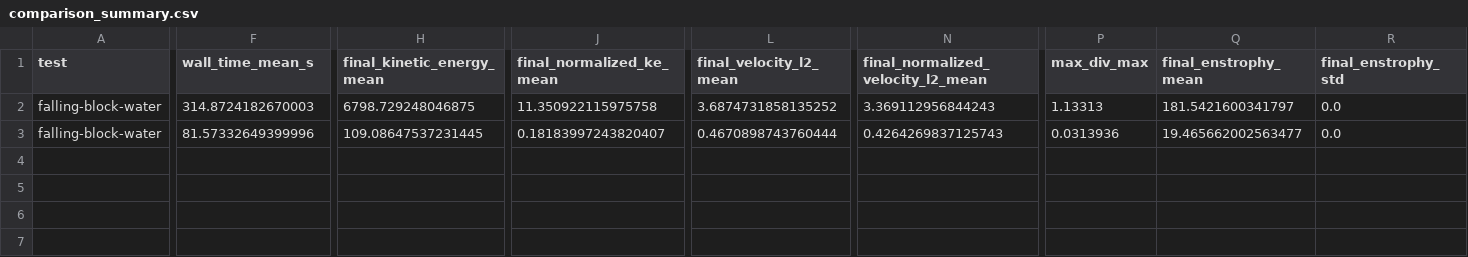
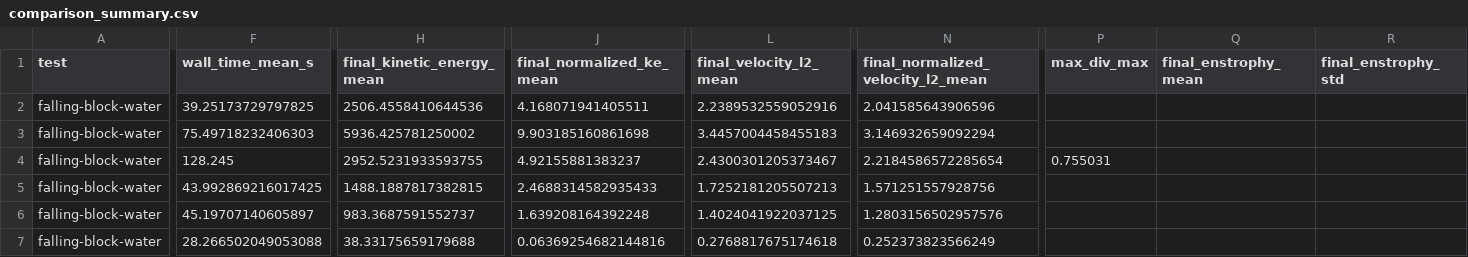
Before and after one commit to Aerozine/PICM-PostPro, a CSV file: data/study_energy/comparison_summary.csv, drawn as a sheet; only a part is shown, gaps mark what is left out; addresses are those after the commit; rows hold the shown columns only; the diff covers the shown part only; the diff names each change by its address in the sheet, - before the commit and + after, or states it on an @@ line.

```diff
--- a/data/study_energy/comparison_summary.csv
+++ b/data/study_energy/comparison_summary.csv
+row 2: falling-block-water | 39.25173729797825 | 2506.4558410644536 | 4.168071941405511 | 2.2389532559052916 | 2.041585643906596
-F3 (wall_time_mean_s): 314.8724182670003
+F3 (wall_time_mean_s): 75.49718232406303
-H3 (final_kinetic_energy_mean): 6798.729248046875
+H3 (final_kinetic_energy_mean): 5936.425781250002
-J3 (final_normalized_ke_mean): 11.350922115975758
+J3 (final_normalized_ke_mean): 9.903185160861698
-L3 (final_velocity_l2_mean): 3.6874731858135252
+L3 (final_velocity_l2_mean): 3.4457004458455183
-N3: 3.369112956844243
+N3: 3.146932659092294
-P3 (max_div_max): 1.13313
+P3 (max_div_max): (empty)
-Q3 (final_enstrophy_mean): 181.5421600341797
+Q3 (final_enstrophy_mean): (empty)
-R3 (final_enstrophy_std): 0.0
+R3 (final_enstrophy_std): (empty)
+row 4: falling-block-water | 128.245 | 2952.5231933593755 | 4.92155881383237 | 2.4300301205373467 | 2.2184586572285654 | 0.755031
+row 5: falling-block-water | 43.992869216017425 | 1488.1887817382815 | 2.4688314582935433 | 1.7252181205507213 | 1.571251557928756
+row 6: falling-block-water | 45.19707140605897 | 983.3687591552737 | 1.639208164392248 | 1.4024041922037125 | 1.2803156502957576
-F7 (wall_time_mean_s): 81.57332649399996
+F7 (wall_time_mean_s): 28.266502049053088
-H7 (final_kinetic_energy_mean): 109.08647537231445
+H7 (final_kinetic_energy_mean): 38.33175659179688
-J7 (final_normalized_ke_mean): 0.18183997243820407
+J7 (final_normalized_ke_mean): 0.06369254682144816
-L7 (final_velocity_l2_mean): 0.4670898743760444
+L7 (final_velocity_l2_mean): 0.2768817675174618
-N7: 0.4264269837125743
+N7: 0.252373823566249
-P7 (max_div_max): 0.0313936
+P7 (max_div_max): (empty)
-Q7 (final_enstrophy_mean): 19.465662002563477
+Q7 (final_enstrophy_mean): (empty)
-R7 (final_enstrophy_std): 0.0
+R7 (final_enstrophy_std): (empty)
```
Also changed, not shown: 6 edited cells elsewhere in this file, data/study_energy/plan.csv, data/study_energy/summary.csv, 19 other files.
